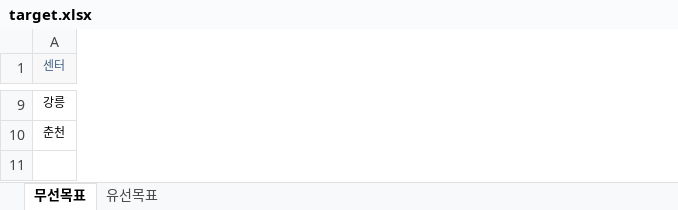
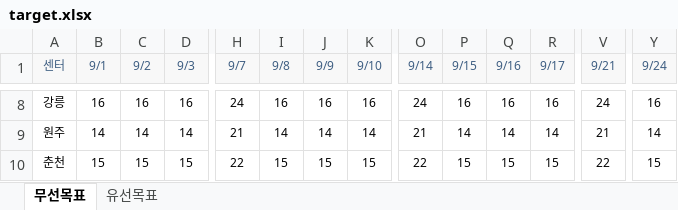
Before and after one commit to dlxogn13-design/MNS2330, an Excel workbook: target.xlsx, sheet 무선목표, drawn as a sheet; only a part is shown, gaps mark what is left out; values as stored, in another font and other column widths than the file's, no borders; rows hold the shown columns only; the diff covers the shown part only; the diff names each change by its address in the sheet, - before the commit and + after, or states it on an @@ line.

```diff
--- a/target.xlsx (sheet 무선목표)
+++ b/target.xlsx (sheet 무선목표)
+column B (9/1), row 8: 16; row 10: 15
+column C (9/2), row 8: 16; row 10: 15
+column D (9/3), row 8: 16; row 10: 15
+column H (9/7), row 8: 24; row 10: 22
+column I (9/8), row 8: 16; row 10: 15
+column J (9/9), row 8: 16; row 10: 15
+column K (9/10), row 8: 16; row 10: 15
+column O (9/14), row 8: 24; row 10: 22
+column P (9/15), row 8: 16; row 10: 15
+column Q (9/16), row 8: 16; row 10: 15
+column R (9/17), row 8: 16; row 10: 15
+column V (9/21), row 8: 24; row 10: 22
+column Y (9/24), row 8: 16; row 10: 15
+row 9: 원주 | 14 | 14 | 14 | 21 | 14 | 14 | 14 | 21 | 14 | 14 | 14 | 21 | 14
```
Also changed, not shown: 2 added rows, 3 removed rows, 3 added columns, 17 removed columns and 74 edited cells elsewhere in this sheet, sheet 유선목표, 1 other file.
